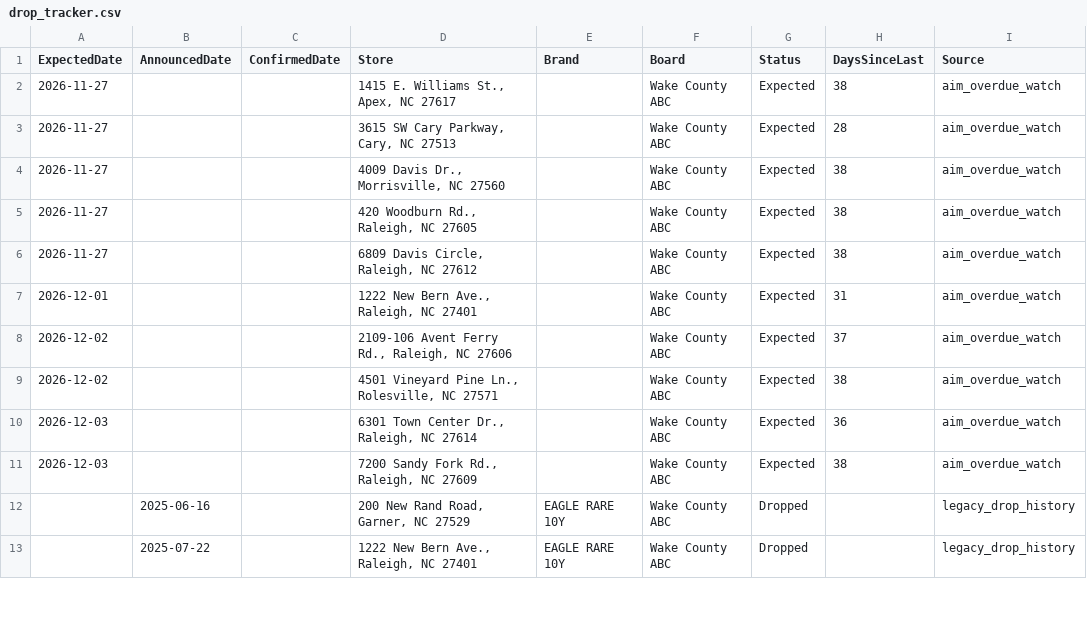
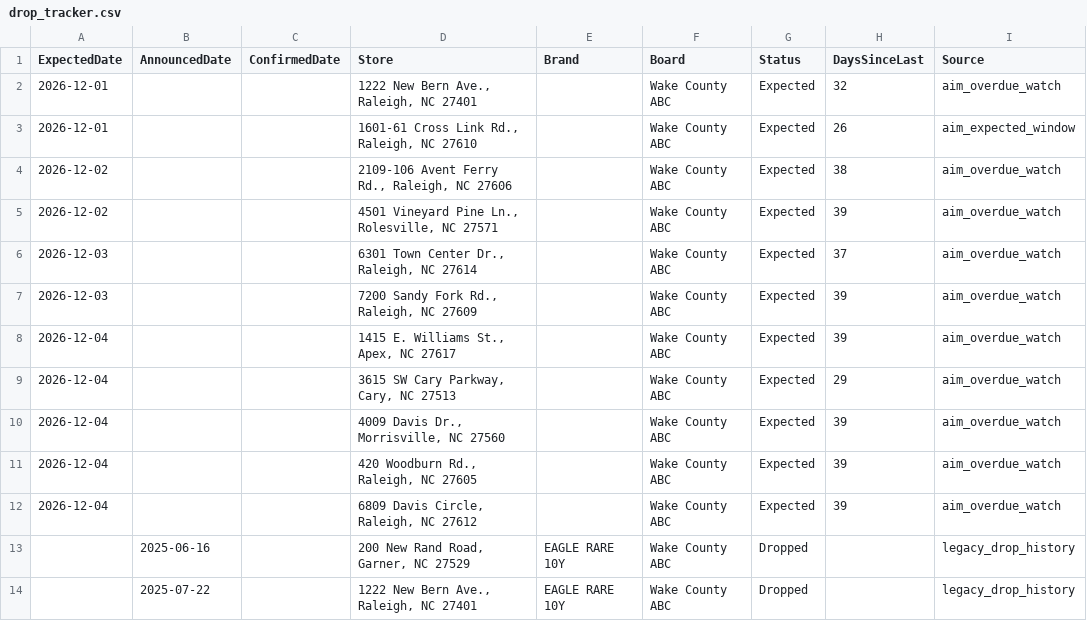
Before and after one commit to bourbonhunter/bourbon-pourcast-frontend, a CSV file: drop_tracker.csv, drawn as a sheet; only a part is shown.

```diff
--- a/drop_tracker.csv
+++ b/drop_tracker.csv
@@ -1,12 +1,13 @@
 ExpectedDate,AnnouncedDate,ConfirmedDate,Store,Brand,Board,Status,DaysSinceLast,Source
-2026-11-27,,,"1415 E. Williams St., Apex, NC 27617",,Wake County ABC,Expected,38,aim_overdue_watch
-2026-11-27,,,"3615 SW Cary Parkway, Cary, NC 27513",,Wake County ABC,Expected,28,aim_overdue_watch
-2026-11-27,,,"4009 Davis Dr., Morrisville, NC 27560",,Wake County ABC,Expected,38,aim_overdue_watch
-2026-11-27,,,"420 Woodburn Rd., Raleigh, NC 27605",,Wake County ABC,Expected,38,aim_overdue_watch
-2026-11-27,,,"6809 Davis Circle, Raleigh, NC 27612",,Wake County ABC,Expected,38,aim_overdue_watch
-2026-12-01,,,"1222 New Bern Ave., Raleigh, NC 27401",,Wake County ABC,Expected,31,aim_overdue_watch
-2026-12-02,,,"2109-106 Avent Ferry Rd., Raleigh, NC 27606",,Wake County ABC,Expected,37,aim_overdue_watch
-2026-12-02,,,"4501 Vineyard Pine Ln., Rolesville, NC 27571",,Wake County ABC,Expected,38,aim_overdue_watch
-2026-12-03,,,"6301 Town Center Dr., Raleigh, NC 27614",,Wake County ABC,Expected,36,aim_overdue_watch
-2026-12-03,,,"7200 Sandy Fork Rd., Raleigh, NC 27609",,Wake County ABC,Expected,38,aim_overdue_watch
+2026-12-01,,,"1222 New Bern Ave., Raleigh, NC 27401",,Wake County ABC,Expected,32,aim_overdue_watch
+2026-12-01,,,"1601-61 Cross Link Rd., Raleigh, NC 27610",,Wake County ABC,Expected,26,aim_expected_window
+2026-12-02,,,"2109-106 Avent Ferry Rd., Raleigh, NC 27606",,Wake County ABC,Expected,38,aim_overdue_watch
+2026-12-02,,,"4501 Vineyard Pine Ln., Rolesville, NC 27571",,Wake County ABC,Expected,39,aim_overdue_watch
+2026-12-03,,,"6301 Town Center Dr., Raleigh, NC 27614",,Wake County ABC,Expected,37,aim_overdue_watch
+2026-12-03,,,"7200 Sandy Fork Rd., Raleigh, NC 27609",,Wake County ABC,Expected,39,aim_overdue_watch
+2026-12-04,,,"1415 E. Williams St., Apex, NC 27617",,Wake County ABC,Expected,39,aim_overdue_watch
+2026-12-04,,,"3615 SW Cary Parkway, Cary, NC 27513",,Wake County ABC,Expected,29,aim_overdue_watch
+2026-12-04,,,"4009 Davis Dr., Morrisville, NC 27560",,Wake County ABC,Expected,39,aim_overdue_watch
+2026-12-04,,,"420 Woodburn Rd., Raleigh, NC 27605",,Wake County ABC,Expected,39,aim_overdue_watch
+2026-12-04,,,"6809 Davis Circle, Raleigh, NC 27612",,Wake County ABC,Expected,39,aim_overdue_watch
 ,2025-06-16,,"200 New Rand Road, Garner, NC 27529",EAGLE RARE 10Y,Wake County ABC,Dropped,,legacy_drop_history
```
Also changed, not shown: 7 other files.
